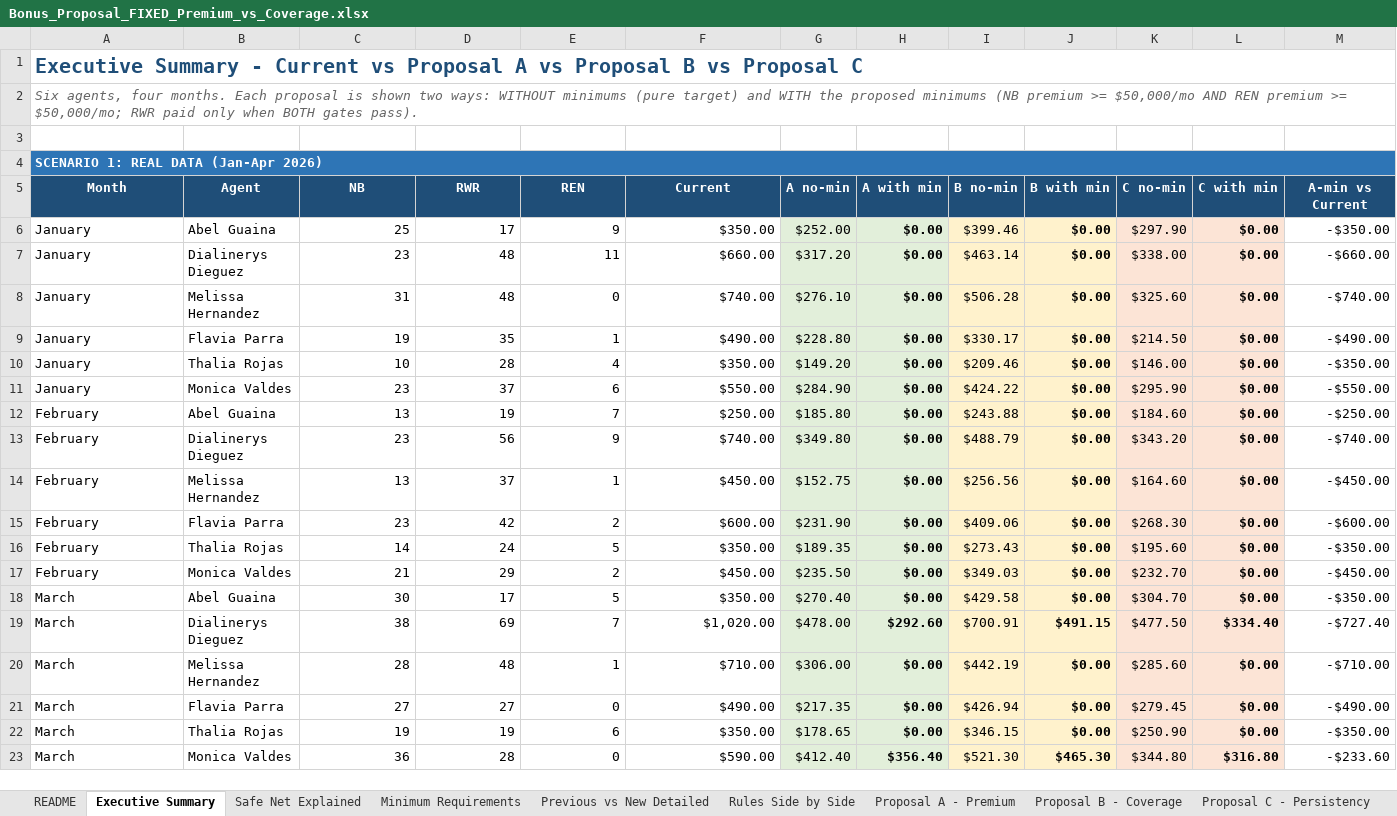
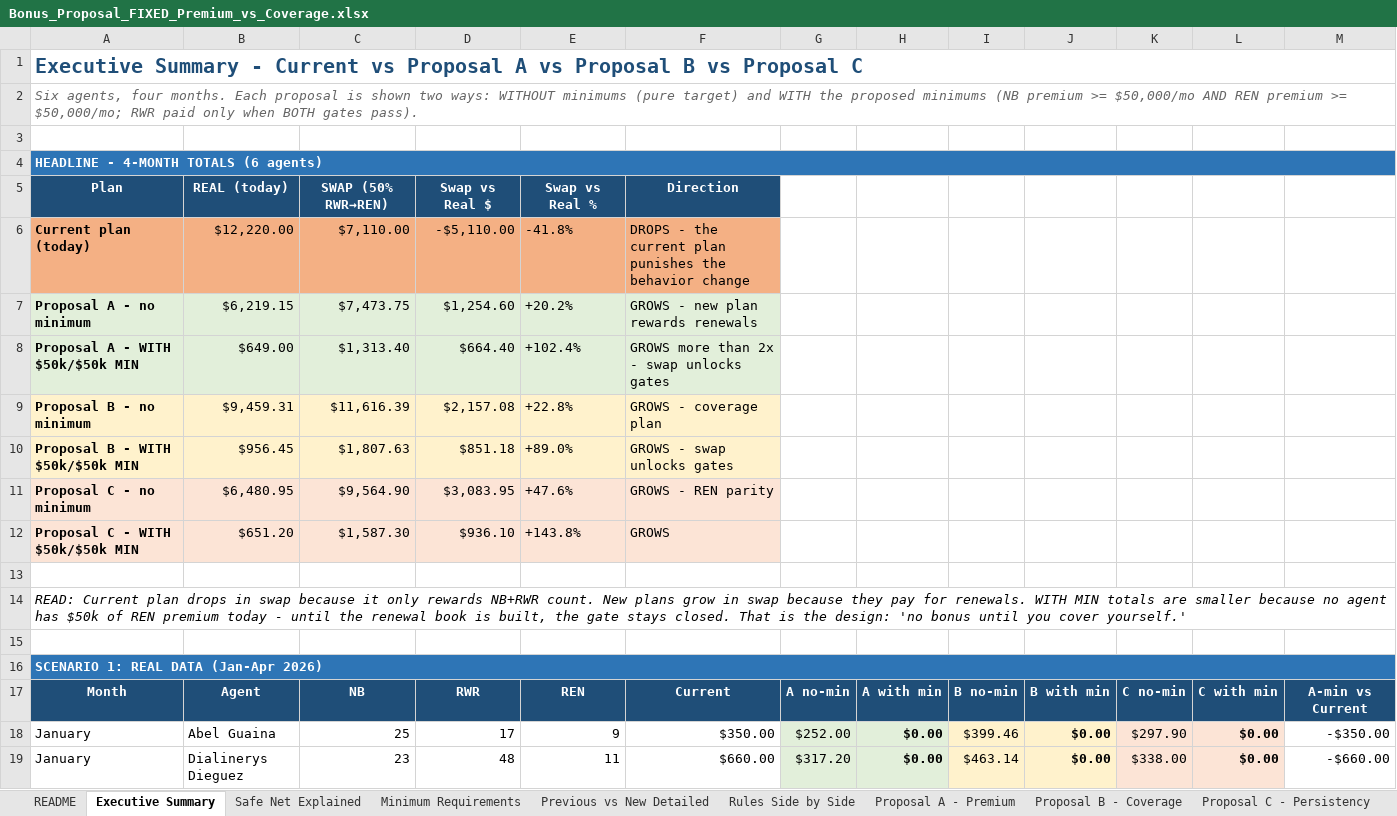
Before and after one commit to FAUS-tech/fiesta-bonus, an Excel workbook: output/Bonus_Proposal_FIXED_Premium_vs_Coverage.xlsx, sheet Executive Summary, drawn as a sheet; only a part is shown; the shorter side is filled out with more unchanged rows; values as stored, in another font and other column widths than the file's, no borders; the diff names each change by its address in the sheet, - before the commit and + after, or states it on an @@ line.

```diff
--- a/output/Bonus_Proposal_FIXED_Premium_vs_Coverage.xlsx (sheet Executive Summary)
+++ b/output/Bonus_Proposal_FIXED_Premium_vs_Coverage.xlsx (sheet Executive Summary)
+row 4: HEADLINE - 4-MONTH TOTALS (6 agents)
+row 5: Plan | REAL (today) | SWAP (50% RWR→REN) | Swap vs Real $ | Swap vs Real % | Direction
+row 6: Current plan (today) | $12,220.00 | $7,110.00 | -$5,110.00 | -41.8% | DROPS - the current plan punishes the behavior change
+row 7: Proposal A - no minimum | $6,219.15 | $7,473.75 | $1,254.60 | +20.2% | GROWS - new plan rewards renewals
+row 8: Proposal A - WITH $50k/$50k MIN | $649.00 | $1,313.40 | $664.40 | +102.4% | GROWS more than 2x - swap unlocks gates
+row 9: Proposal B - no minimum | $9,459.31 | $11,616.39 | $2,157.08 | +22.8% | GROWS - coverage plan
+row 10: Proposal B - WITH $50k/$50k MIN | $956.45 | $1,807.63 | $851.18 | +89.0% | GROWS - swap unlocks gates
+row 11: Proposal C - no minimum | $6,480.95 | $9,564.90 | $3,083.95 | +47.6% | GROWS - REN parity
+row 12: Proposal C - WITH $50k/$50k MIN | $651.20 | $1,587.30 | $936.10 | +143.8% | GROWS
+row 13: (empty)
+row 14: READ: Current plan drops in swap because it only rewards NB+RWR count. New plans grow in swap because they pay for renewals. WITH MIN totals are smaller because no agent has $50k of REN premium today - until the renewal book is built, the gate stays closed. That is the design: 'no bonus until you cover yourself.'
+row 15: (empty)
```
Also changed, not shown: sheet Safe Net Explained, sheet Minimum Requirements, 1 other file.
